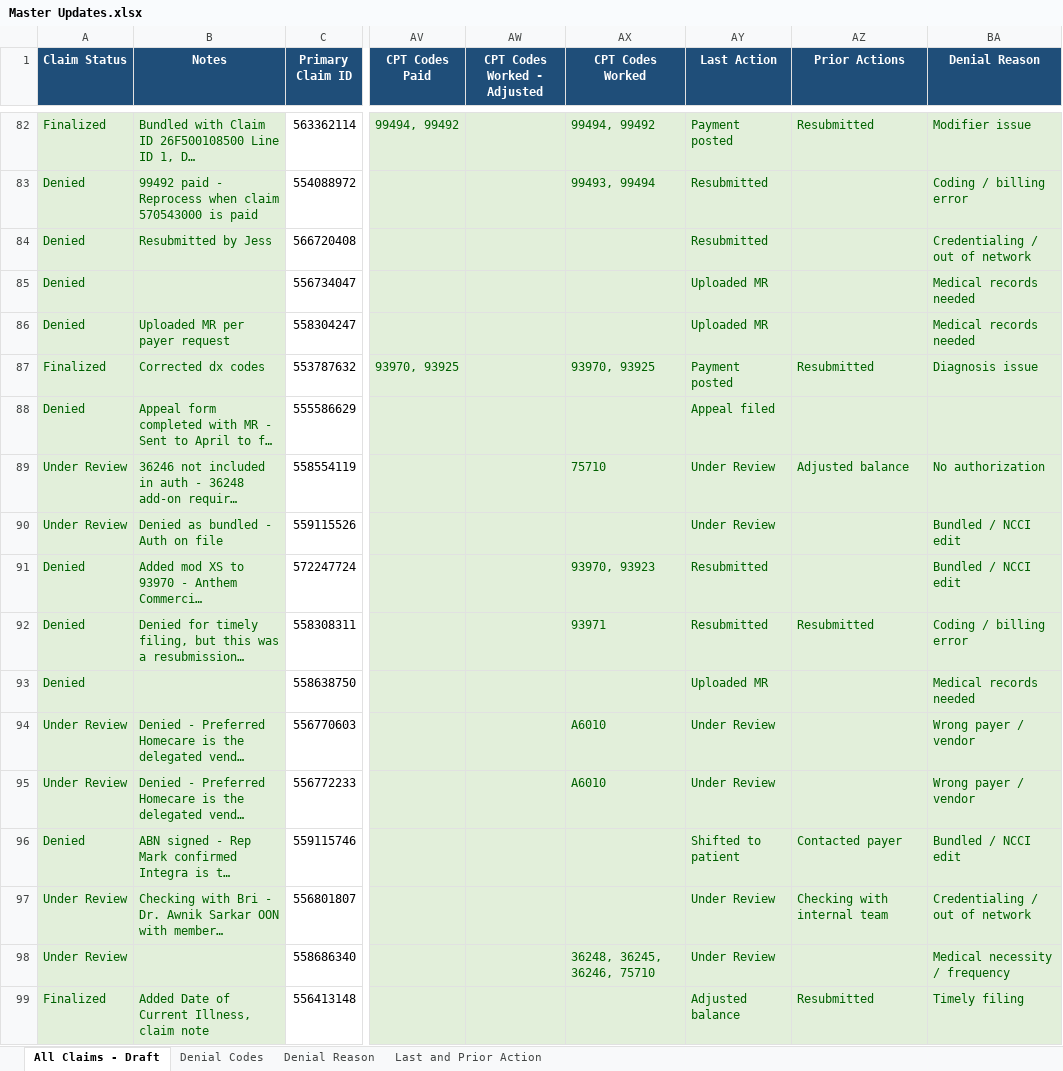
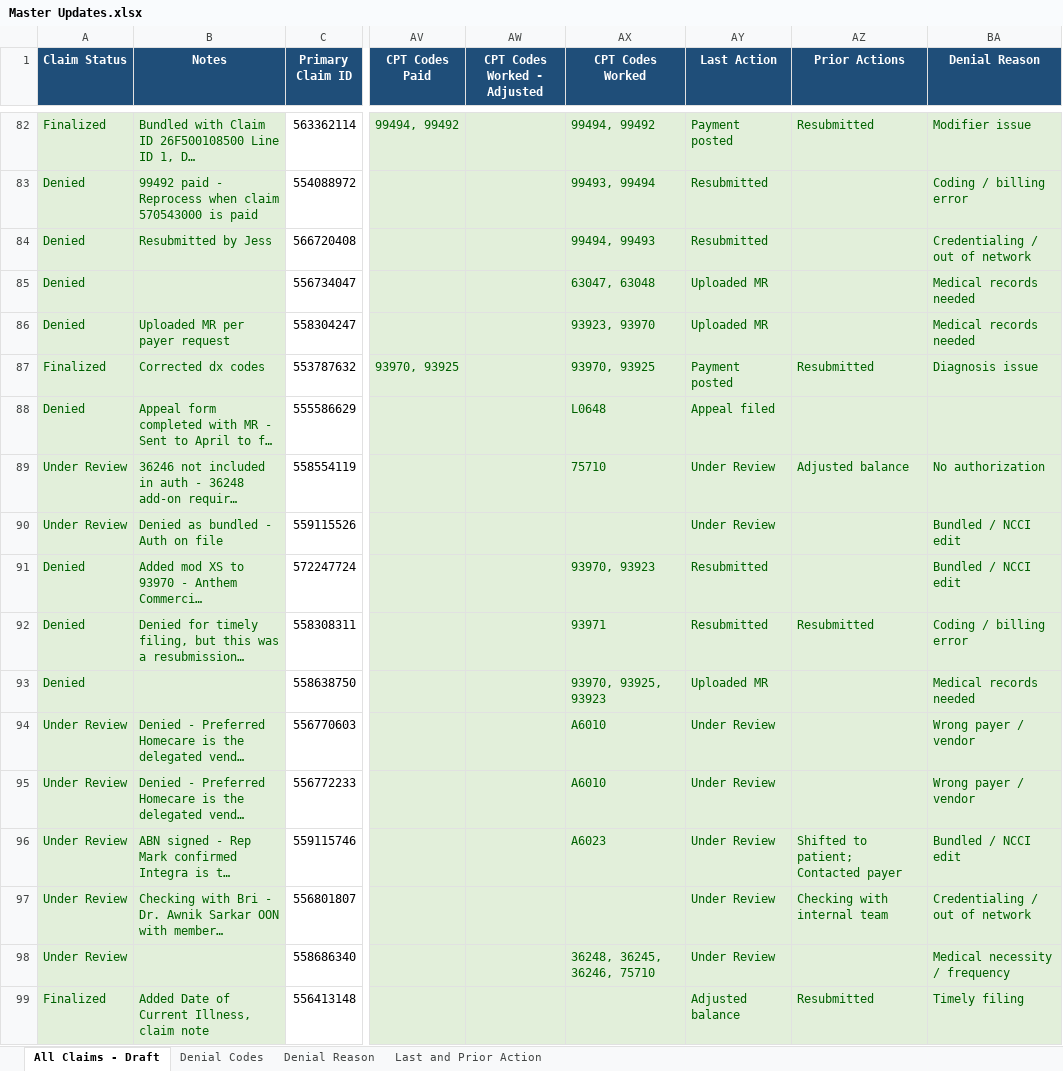
Before and after one commit to LindaMora10/Draft, an Excel workbook: Master Updates.xlsx, sheet All Claims - Draft, drawn as a sheet; only a part is shown, gaps mark what is left out; long unchanged cells end in …; values as stored, in another font and other column widths than the file's, no borders; conditional formats not drawn; the diff covers the shown part only; the diff names each change by its address in the sheet, - before the commit and + after, or states it on an @@ line.

```diff
--- a/Master Updates.xlsx (sheet All Claims - Draft)
+++ b/Master Updates.xlsx (sheet All Claims - Draft)
-AX84 (CPT Codes Worked): (empty)
+AX84 (CPT Codes Worked): 99494, 99493
-AX85 (CPT Codes Worked): (empty)
+AX85 (CPT Codes Worked): 63047, 63048
-AX86 (CPT Codes Worked): (empty)
+AX86 (CPT Codes Worked): 93923, 93970
-AX88 (CPT Codes Worked): (empty)
+AX88 (CPT Codes Worked): L0648
-AX93 (CPT Codes Worked): (empty)
+AX93 (CPT Codes Worked): 93970, 93925, 93923
-A96 (Claim Status): Denied
+A96 (Claim Status): Under Review
-AX96 (CPT Codes Worked): (empty)
+AX96 (CPT Codes Worked): A6023
-AY96 (Last Action): Shifted to patient
+AY96 (Last Action): Under Review
-AZ96 (Prior Actions): Contacted payer
+AZ96 (Prior Actions): Shifted to patient; Contacted payer
```
Also changed, not shown: 67 edited cells elsewhere in this sheet, sheet Denial Codes, sheet Denial Reason.
